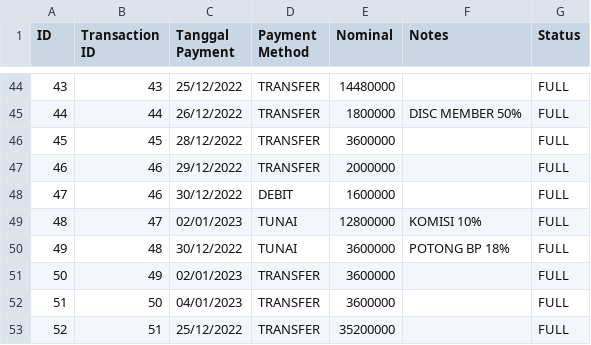
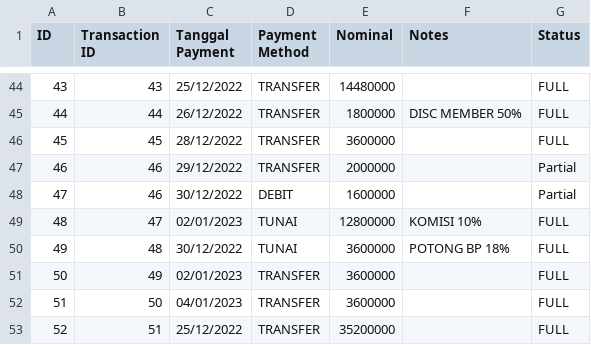
Before and after one commit to fauzanajipray/waters-mlm, a CSV file: storage/app/sample/payment.csv, drawn as a sheet; only a part is shown, gaps mark what is left out.

Commit message:
add validation full at payment transaction

```diff
--- a/storage/app/sample/payment.csv
+++ b/storage/app/sample/payment.csv
@@ -46,4 +46,4 @@ ID,Transaction ID,Tanggal Payment,Payment Method,Nominal,Notes,Status
 45,45,28/12/2022,TRANSFER,3600000,,FULL
-46,46,29/12/2022,TRANSFER,2000000,,FULL
-47,46,30/12/2022,DEBIT,1600000,,FULL
+46,46,29/12/2022,TRANSFER,2000000,,Partial
+47,46,30/12/2022,DEBIT,1600000,,Partial
 48,47,02/01/2023,TUNAI,12800000,KOMISI 10%,FULL
```
Also changed, not shown: 1 other file.
